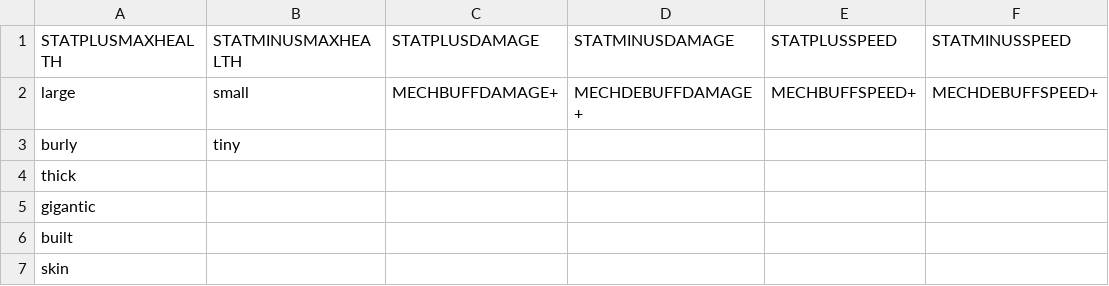
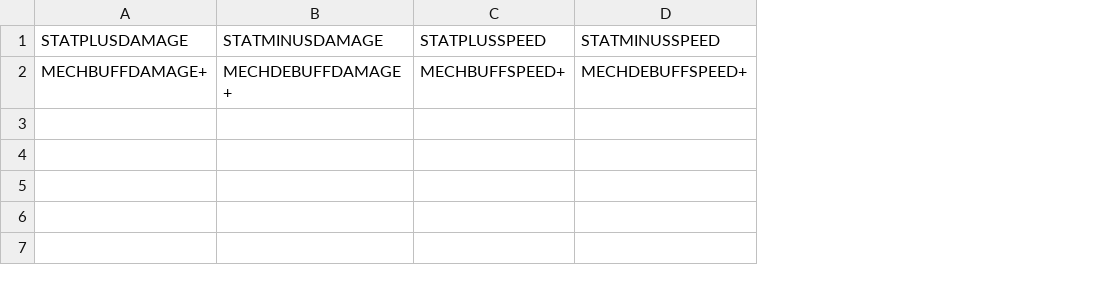
Before and after one commit to tbrax/generation, a CSV file: keywords/keyS.csv, drawn as a sheet; only a part is shown; rows hold the shown columns only; the diff names each change by its address in the sheet, - before the commit and + after, or states it on an @@ line.

```diff
--- a/keywords/keyS.csv
+++ b/keywords/keyS.csv
-column A (STATPLUSMAXHEALTH), row 2: large
-column B (STATMINUSMAXHEALTH), row 2: small
-row 3: burly | tiny
-row 4: thick
-row 5: gigantic
-row 6: built
-row 7: skin
```
Also changed, not shown: keywords/keyM.csv, keywords/keyR.csv, 7 other files.
